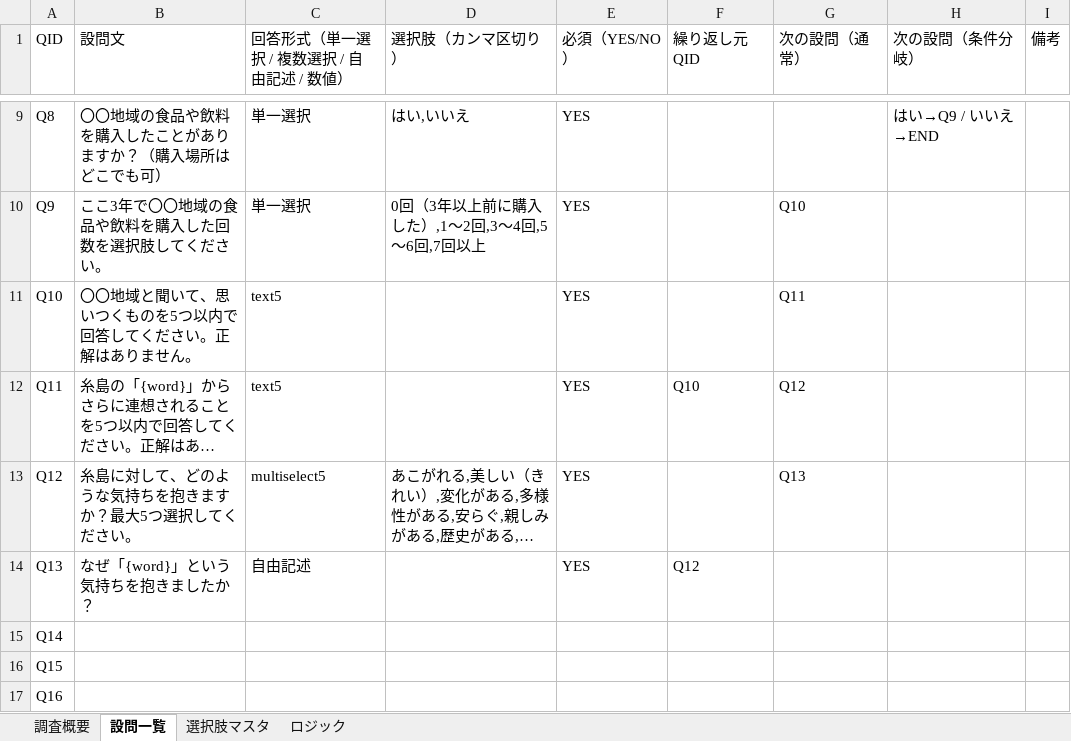
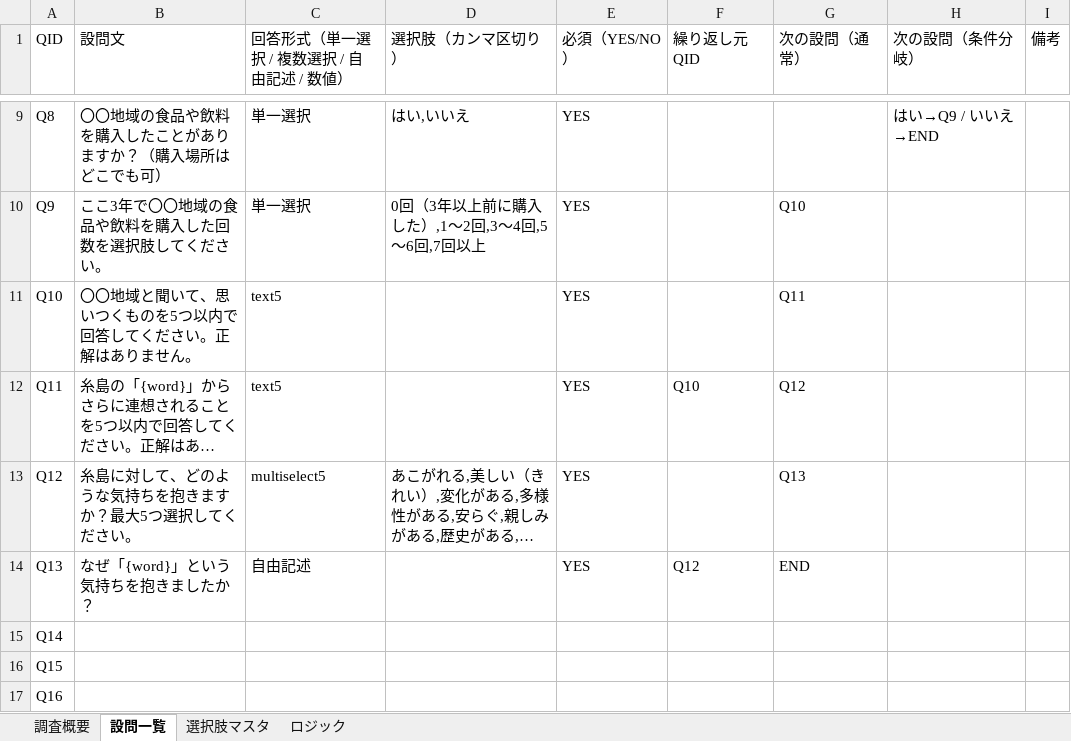
Before and after one commit to nanako-research/regional-brand-survey, an Excel workbook: questions.xlsx, sheet 設問一覧, drawn as a sheet; only a part is shown, gaps mark what is left out; long unchanged cells end in …; values as stored, in another font and other column widths than the file's, no borders; the diff names each change by its address in the sheet, - before the commit and + after, or states it on an @@ line.

Commit message:
Add files via upload

```diff
--- a/questions.xlsx (sheet 設問一覧)
+++ b/questions.xlsx (sheet 設問一覧)
-G14 (次の設問（通常）): (empty)
+G14 (次の設問（通常）): END
```
